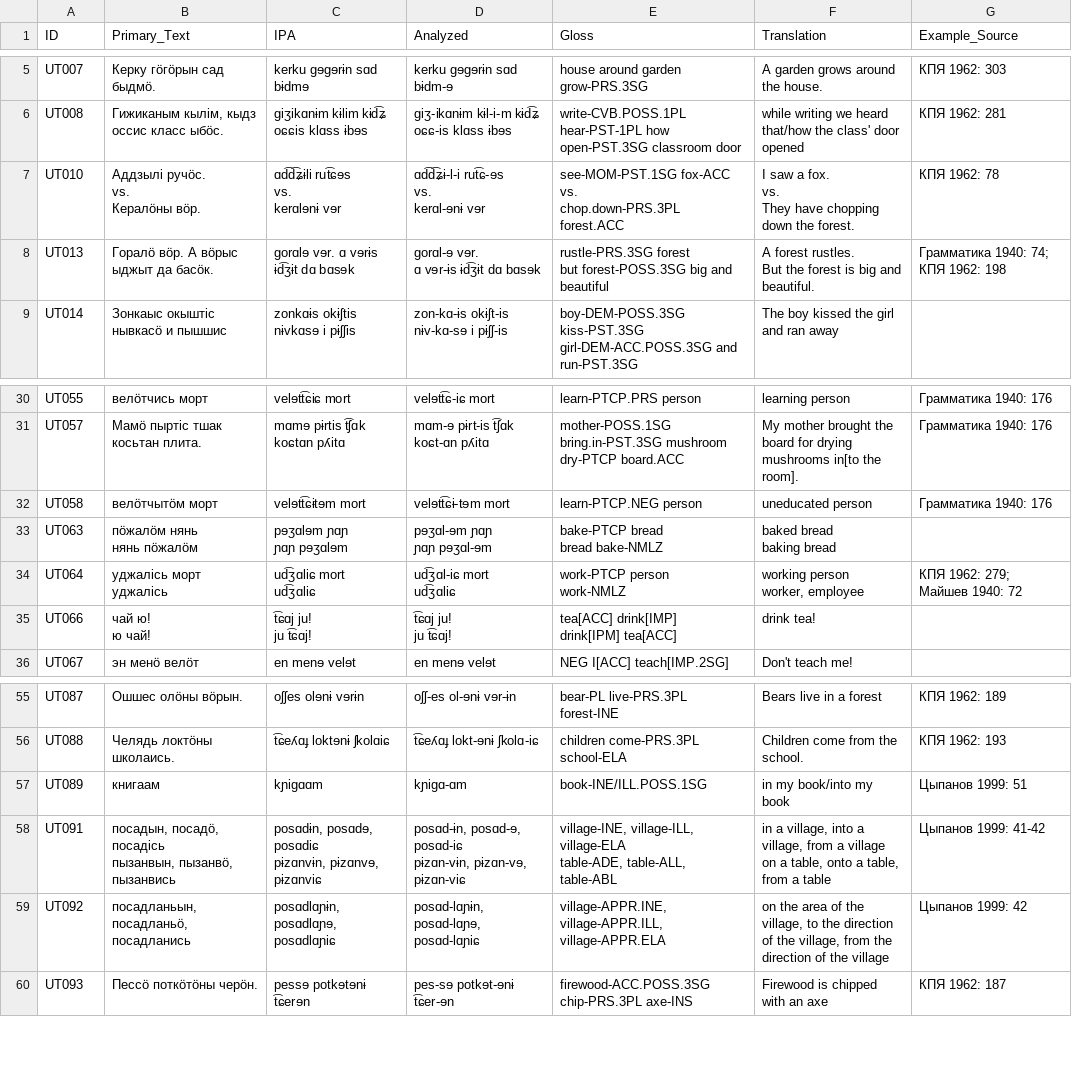
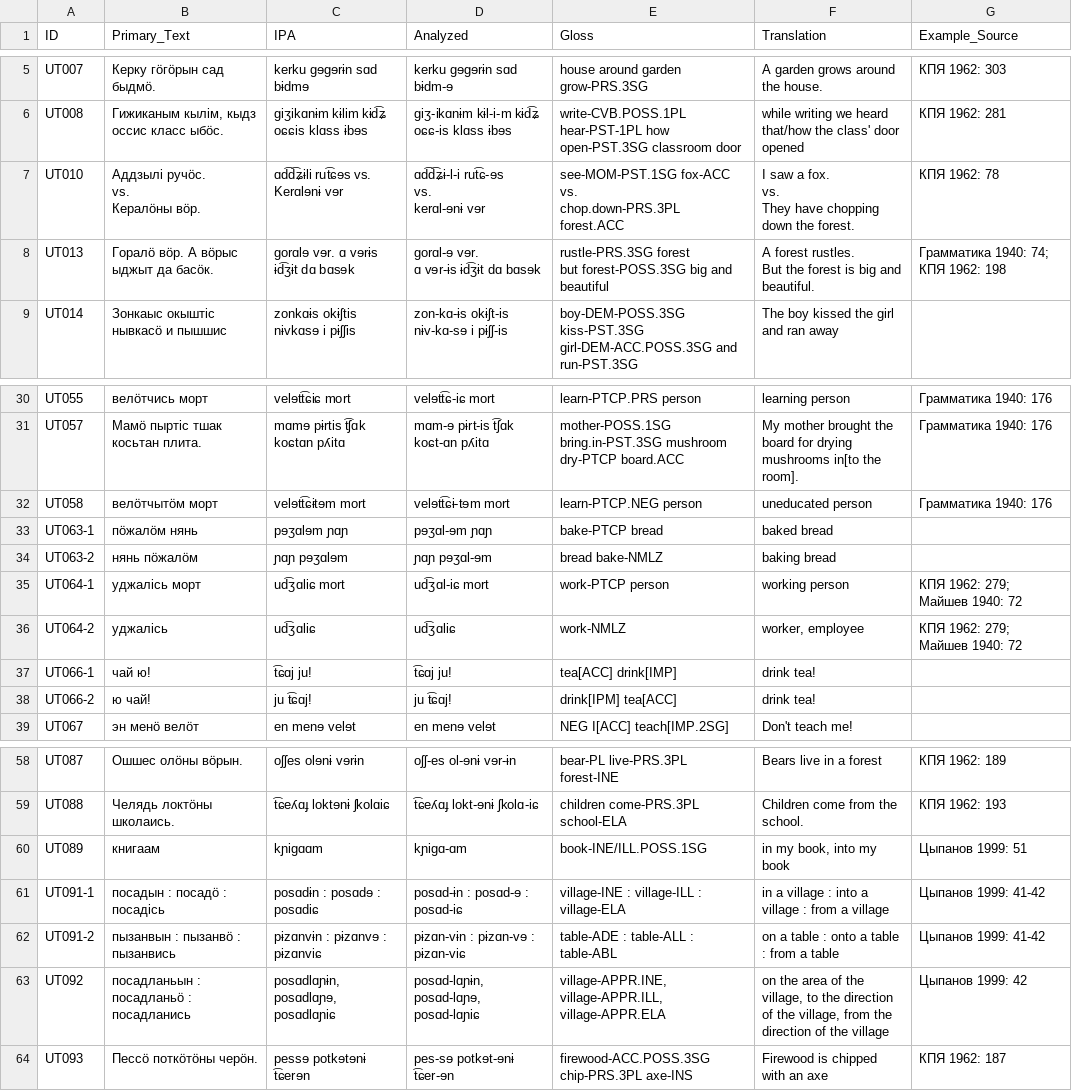
Before and after one commit to bedlan/uratyp-1, a CSV file: raw/UT/language-tables/Komi_Permyak_examples.csv, drawn as a sheet; only a part is shown, gaps mark what is left out.

```diff
--- a/raw/UT/language-tables/Komi_Permyak_examples.csv
+++ b/raw/UT/language-tables/Komi_Permyak_examples.csv
@@ -6,13 +6,11 @@ UT007,Керку гöгöрын сад быдмö.,kerku gɘgɘrɨn sɑd bɨdmɘ
 UT008,"Гижиканым кылiм, кыдз оссис класс ыбöс.",giʒikɑnɨm kɨlim kɨd͡ʑ oɕɕis klɑss ɨbɘs,giʒ-ikɑnɨm kɨl-i-m kɨd͡ʑ oɕɕ-is klɑss ɨbɘs,write-CVB.POSS.1PL hear-PST-1PL how open-PST.3SG classroom door,while writing we heard that/how the class' door opened,КПЯ 1962: 281
-UT010,"Аддзылi ручöс.
-vs.
-Кералöны вöр.","ɑd͡d͡ʑɨli rut͡ɕɘs
-vs.
-kerɑlɘnɨ vɘr","ɑd͡d͡ʑɨ-l-i rut͡ɕ-ɘs
-vs.
-kerɑl-ɘnɨ vɘr","see-MOM-PST.1SG fox-ACC
-vs.
-chop.down-PRS.3PL forest.ACC","I saw a fox.
-vs.
-They have chopping down the forest.",КПЯ 1962: 78
+UT010,"Аддзылi ручöс.
+vs.
+Кералöны вöр.",ɑd͡d͡ʑɨli rut͡ɕɘs vs. Kerɑlɘnɨ vɘr,"ɑd͡d͡ʑɨ-l-i rut͡ɕ-ɘs
+vs.
+kerɑl-ɘnɨ vɘr","see-MOM-PST.1SG fox-ACC
+vs.
+chop.down-PRS.3PL forest.ACC","I saw a fox.
+vs.
+They have chopping down the forest.",КПЯ 1962: 78
 UT013,Горалö вöр. А вöрыс ыджыт да басöк.,gorɑlɘ vɘr. ɑ vɘrɨs ɨd͡ʒɨt dɑ bɑsɘk,"gorɑl-ɘ vɘr.
@@ -57,19 +55,8 @@ UT057,Мамö пыртiс тшак косьтан плита.,mɑmɘ pɨrtis t
 UT058,велöтчытöм морт,velɘtt͡ɕɨtɘm mort,velɘtt͡ɕɨ-tɘm mort,learn-PTCP.NEG person,uneducated person,Грамматика 1940: 176
-UT063,"пöжалöм нянь
-нянь пöжалöм","pɘʒɑlɘm ɲɑɲ
-ɲɑɲ pɘʒɑlɘm","pɘʒɑl-ɘm ɲɑɲ
-ɲɑɲ pɘʒɑl-ɘm","bake-PTCP bread
-bread bake-NMLZ","baked bread
-baking bread",
-UT064,"уджалiсь морт
-уджалiсь","ud͡ʒɑliɕ mort
-ud͡ʒɑliɕ","ud͡ʒɑl-iɕ mort
-ud͡ʒɑliɕ","work-PTCP person
-work-NMLZ","working person
-worker, employee",КПЯ 1962: 279; Майшев 1940: 72
-UT066,"чай ю!
-ю чай!","t͡ɕɑj ju!
-ju t͡ɕɑj!","t͡ɕɑj ju!
-ju t͡ɕɑj!","tea[ACC] drink[IMP]
-drink[IPM] tea[ACC]",drink tea!,
+UT063-1,пöжалöм нянь,pɘʒɑlɘm ɲɑɲ,pɘʒɑl-ɘm ɲɑɲ,bake-PTCP bread,baked bread,
+UT063-2,нянь пöжалöм,ɲɑɲ pɘʒɑlɘm,ɲɑɲ pɘʒɑl-ɘm,bread bake-NMLZ,baking bread,
+UT064-1,уджалiсь морт,ud͡ʒɑliɕ mort,ud͡ʒɑl-iɕ mort,work-PTCP person,working person,КПЯ 1962: 279; Майшев 1940: 72
+UT064-2,уджалiсь,ud͡ʒɑliɕ,ud͡ʒɑliɕ,work-NMLZ,"worker, employee",КПЯ 1962: 279; Майшев 1940: 72
+UT066-1,чай ю!,t͡ɕɑj ju!,t͡ɕɑj ju!,tea[ACC] drink[IMP],drink tea!,
+UT066-2,ю чай!,ju t͡ɕɑj!,ju t͡ɕɑj!,drink[IPM] tea[ACC],drink tea!,
 UT067,эн менö велöт,en menɘ velɘt,en menɘ velɘt,NEG I[ACC] teach[IMP.2SG],Don't teach me!,
@@ -95,10 +82,6 @@ UT087,Ошшес олöны вöрын.,oʃʃes olɘnɨ vɘrɨn,oʃʃ-es ol-ɘn
 UT088,Челядь локтöны школаись.,t͡ɕeʎɑɟ loktɘnɨ ʃkolɑiɕ,t͡ɕeʎɑɟ lokt-ɘnɨ ʃkolɑ-iɕ,children come-PRS.3PL school-ELA,Children come from the school.,КПЯ 1962: 193
-UT089,книгаам,kɲigɑɑm,kɲigɑ-ɑm,book-INE/ILL.POSS.1SG,in my book/into my book,Цыпанов 1999: 51
-UT091,"посадын, посадö, посадiсь
-пызанвын, пызанвö, пызанвись","posɑdɨn, posɑdɘ, posɑdiɕ
-pɨzɑnvɨn, pɨzɑnvɘ, pɨzɑnviɕ","posɑd-ɨn, posɑd-ɘ, posɑd-iɕ
-pɨzɑn-vɨn, pɨzɑn-vɘ, pɨzɑn-viɕ","village-INE, village-ILL, village-ELA
-table-ADE, table-ALL, table-ABL","in a village, into a village, from a village
-on a table, onto a table, from a table",Цыпанов 1999: 41-42
-UT092,"посадланьын, посадланьö, посадланись","posɑdlɑɲɨn, posɑdlɑɲɘ, posɑdlɑɲiɕ","posɑd-lɑɲɨn, posɑd-lɑɲɘ, posɑd-lɑɲiɕ","village-APPR.INE, village-APPR.ILL, village-APPR.ELA","on the area of the village, to the direction of the village, from the direction of the village",Цыпанов 1999: 42
+UT089,книгаам,kɲigɑɑm,kɲigɑ-ɑm,book-INE/ILL.POSS.1SG,"in my book, into my book",Цыпанов 1999: 51
+UT091-1,посадын : посадö : посадiсь,posɑdɨn : posɑdɘ : posɑdiɕ,posɑd-ɨn : posɑd-ɘ : posɑd-iɕ,village-INE : village-ILL : village-ELA,in a village : into a village : from a village,Цыпанов 1999: 41-42
+UT091-2,пызанвын : пызанвö : пызанвись,pɨzɑnvɨn : pɨzɑnvɘ : pɨzɑnviɕ,pɨzɑn-vɨn : pɨzɑn-vɘ : pɨzɑn-viɕ,table-ADE : table-ALL : table-ABL,on a table : onto a table : from a table,Цыпанов 1999: 41-42
+UT092,посадланьын : посадланьö : посадланись,"posɑdlɑɲɨn, posɑdlɑɲɘ, posɑdlɑɲiɕ","posɑd-lɑɲɨn, posɑd-lɑɲɘ, posɑd-lɑɲiɕ","village-APPR.INE, village-APPR.ILL, village-APPR.ELA","on the area of the village, to the direction of the village, from the direction of the village",Цыпанов 1999: 42
 UT093,Пессö поткöтöны черöн.,pessɘ potkɘtɘnɨ t͡ɕerɘn,pes-sɘ potkɘt-ɘnɨ t͡ɕer-ɘn,firewood-ACC.POSS.3SG chip-PRS.3PL axe-INS,Firewood is chipped with an axe,КПЯ 1962: 187
```
Also changed, not shown: raw/UT/language-tables/Central_Veps_examples.csv, raw/UT/language-tables/Courland_Livonian_examples.csv, 33 other files.
